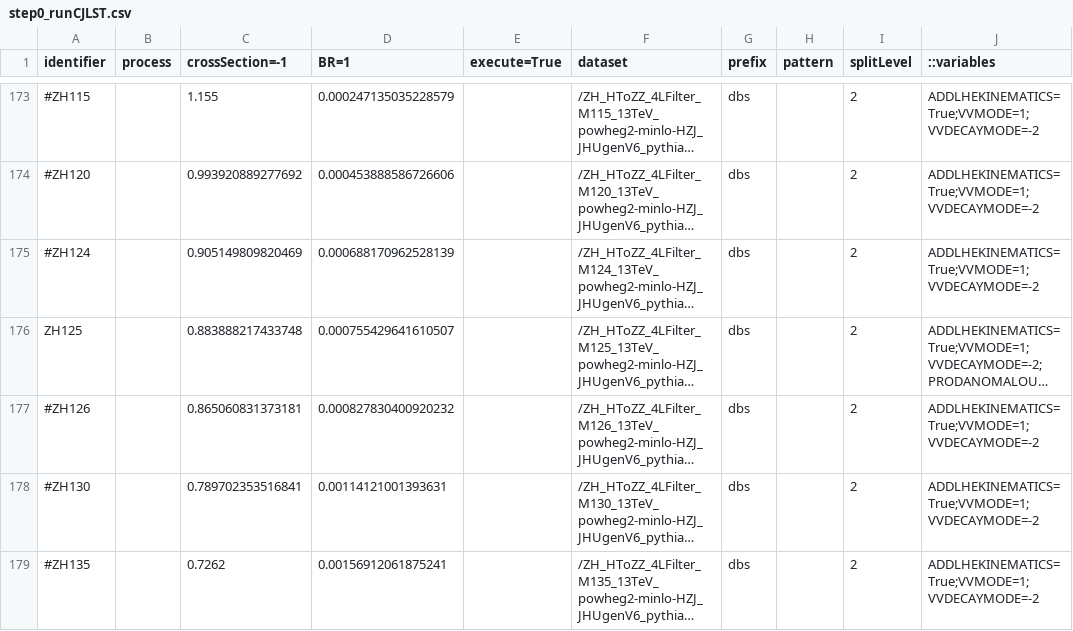
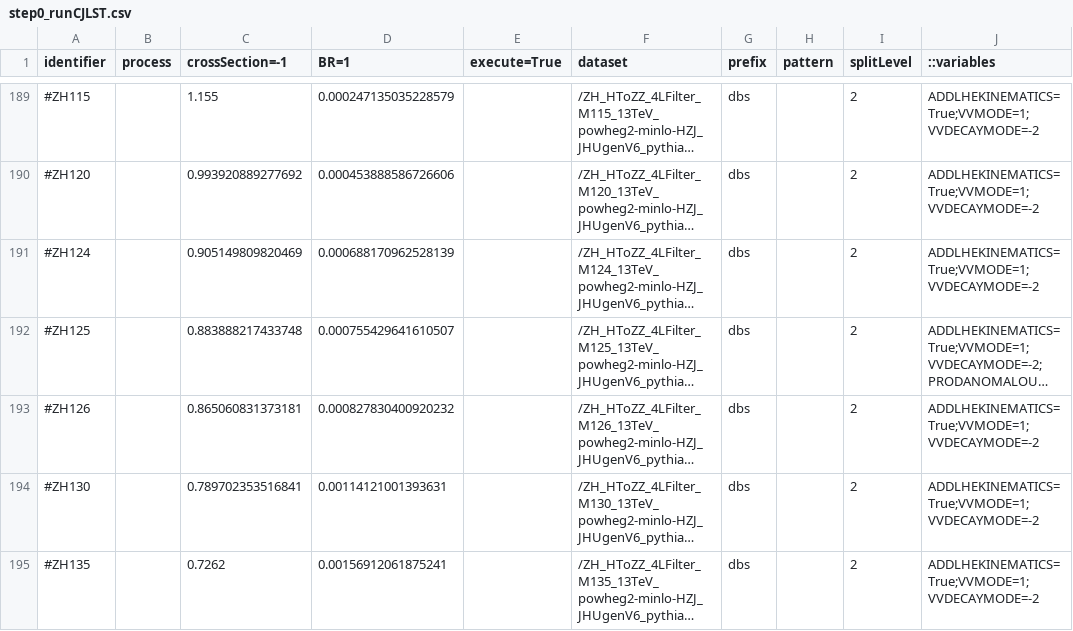
Before and after one commit to hroskes/anomalouscouplings, a CSV file: step0_runCJLST.csv, drawn as a sheet; only a part is shown, gaps mark what is left out; long unchanged cells end in …; addresses are those after the commit; the diff covers the shown part only; the diff names each change by its address in the sheet, - before the commit and + after, or states it on an @@ line.

```diff
--- a/step0_runCJLST.csv
+++ b/step0_runCJLST.csv
-A192 (identifier): ZH125
+A192 (identifier): #ZH125
```
Also changed, not shown: 16 added rows and 2 edited cells elsewhere in this file.
